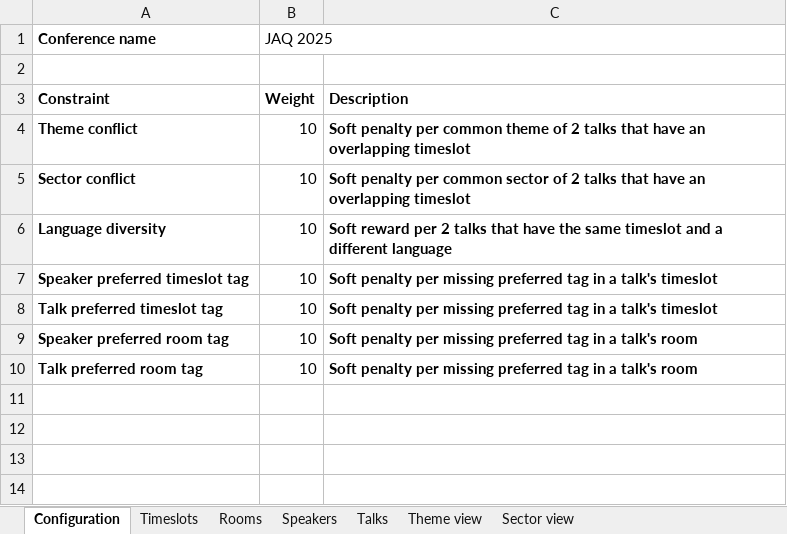
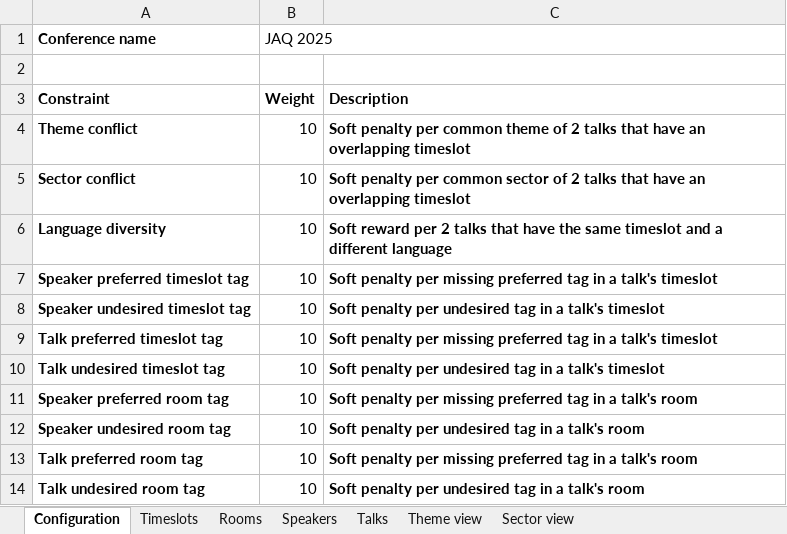
Before and after one commit to apache/incubator-kie-drools, an Excel workbook: optaplanner-examples/data/conferencescheduling/unsolved/216talks-18timeslots-20rooms.xlsx, sheet Configuration, drawn as a sheet; values as stored, in another font and other column widths than the file's, no borders; the diff names each change by its address in the sheet, - before the commit and + after, or states it on an @@ line.

Commit message:
conf scheduling: prohibited and undesired timeslot and room tags

```diff
--- a/optaplanner-examples/data/conferencescheduling/unsolved/216talks-18timeslots-20rooms.xlsx (sheet Configuration)
+++ b/optaplanner-examples/data/conferencescheduling/unsolved/216talks-18timeslots-20rooms.xlsx (sheet Configuration)
+row 8: Speaker undesired timeslot tag | 10 | Soft penalty per undesired tag in a talk's timeslot
+row 10: Talk undesired timeslot tag | 10 | Soft penalty per undesired tag in a talk's timeslot
+row 12: Speaker undesired room tag | 10 | Soft penalty per undesired tag in a talk's room
+row 14: Talk undesired room tag | 10 | Soft penalty per undesired tag in a talk's room
```
Also changed, not shown: sheet Speakers, sheet Talks, optaplanner-examples/data/conferencescheduling/unsolved/108talks-18timeslots-10rooms.xlsx, optaplanner-examples/data/conferencescheduling/unsolved/18talks-6timeslots-5rooms.xlsx, 8 other files.
